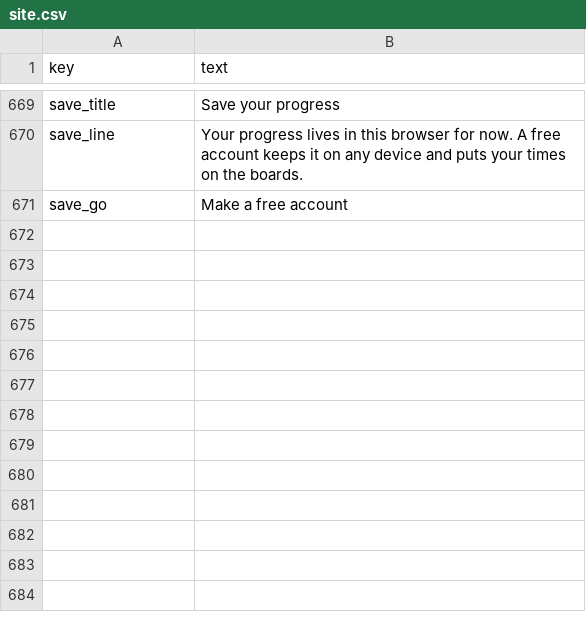
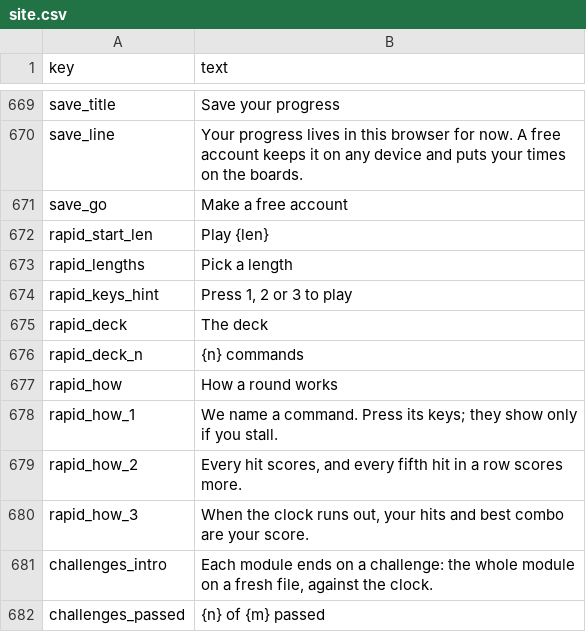
Before and after one commit to rathunter69/Hotkey.gg, a CSV file: app2/content/copy/site.csv, drawn as a sheet; only a part is shown, gaps mark what is left out; the diff names each change by its address in the sheet, - before the commit and + after, or states it on an @@ line.

```diff
--- a/app2/content/copy/site.csv
+++ b/app2/content/copy/site.csv
+row 672: rapid_start_len | Play {len}
+row 673: rapid_lengths | Pick a length
+row 674: rapid_keys_hint | Press 1, 2 or 3 to play
+row 675: rapid_deck | The deck
+row 676: rapid_deck_n | {n} commands
+row 677: rapid_how | How a round works
+row 678: rapid_how_1 | We name a command. Press its keys; they show only if you stall.
+row 679: rapid_how_2 | Every hit scores, and every fifth hit in a row scores more.
+row 680: rapid_how_3 | When the clock runs out, your hits and best combo are your score.
+row 681: challenges_intro | Each module ends on a challenge: the whole module on a fresh file, against the clock.
+row 682: challenges_passed | {n} of {m} passed
```
Also changed, not shown: 6 other files.
